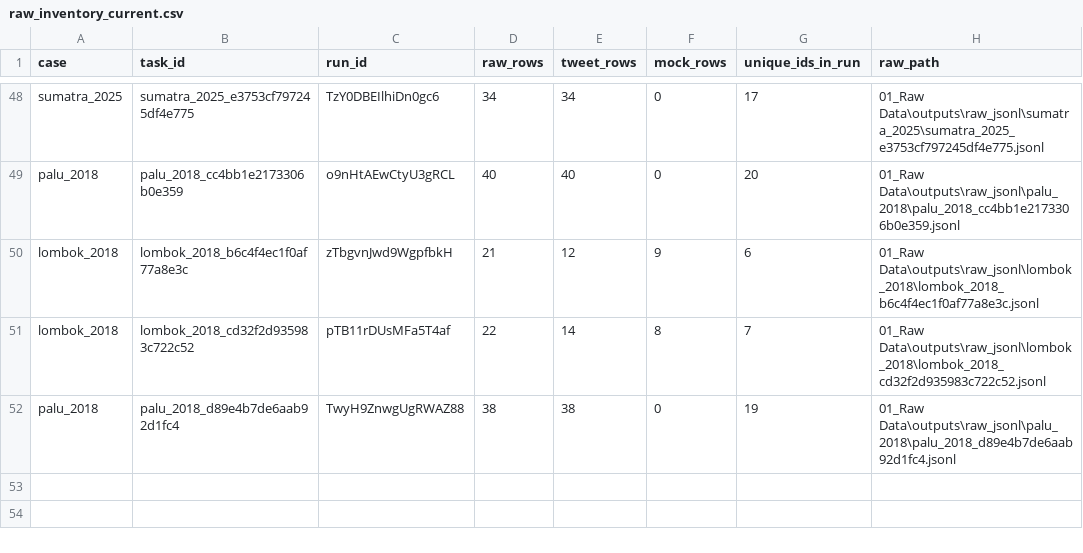
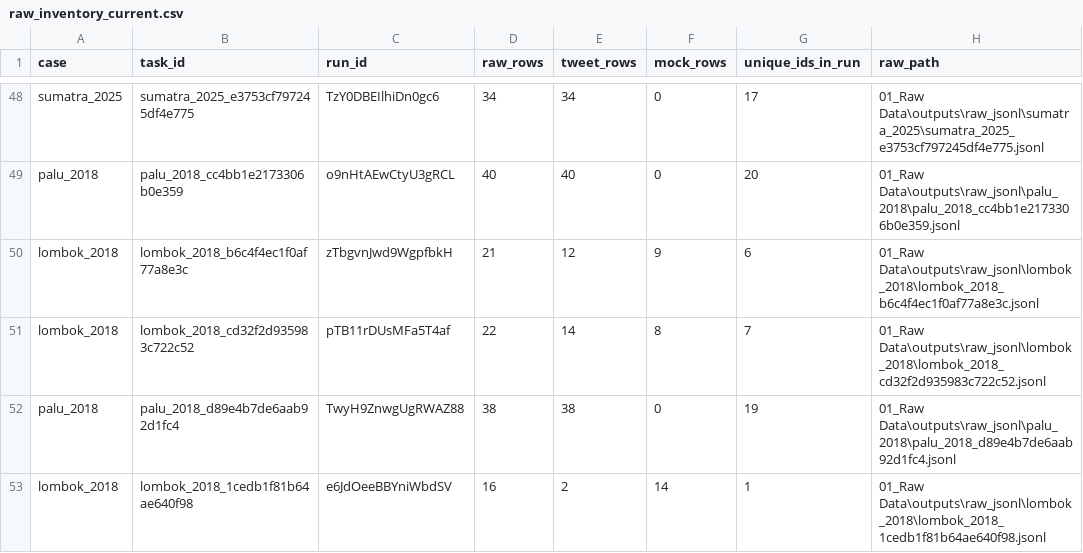
Before and after one commit to YusakSR/Penelitian-Sentimen-Bencana-Nasional, a CSV file: 01_Raw Data/outputs/reports/batch7/current/raw_inventory_current.csv, drawn as a sheet; only a part is shown, gaps mark what is left out; the diff names each change by its address in the sheet, - before the commit and + after, or states it on an @@ line.

```diff
--- a/01_Raw Data/outputs/reports/batch7/current/raw_inventory_current.csv
+++ b/01_Raw Data/outputs/reports/batch7/current/raw_inventory_current.csv
+row 53: lombok_2018 | lombok_2018_1cedb1f81b64ae640f98 | e6JdOeeBBYniWbdSV | 16 | 2 | 14 | 1 | 01_Raw Data\outputs\raw_jsonl\lombok_2018\lombok_2018_1cedb1f81b64ae640f98.jsonl
```
Also changed, not shown: 01_Raw Data/outputs/reports/batch7/current/manual_registry_current.csv, 01_Raw Data/outputs/reports/collection_quality_by_run.csv, 17 other files.
